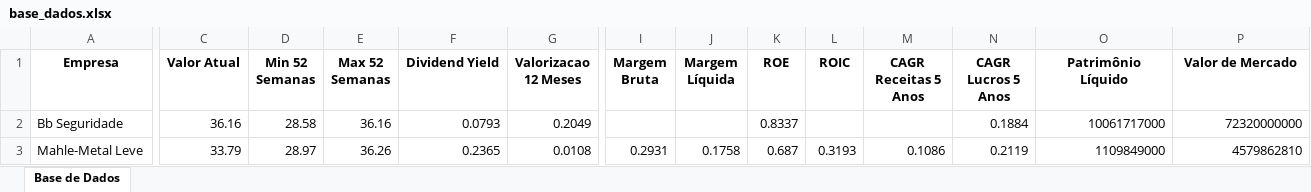
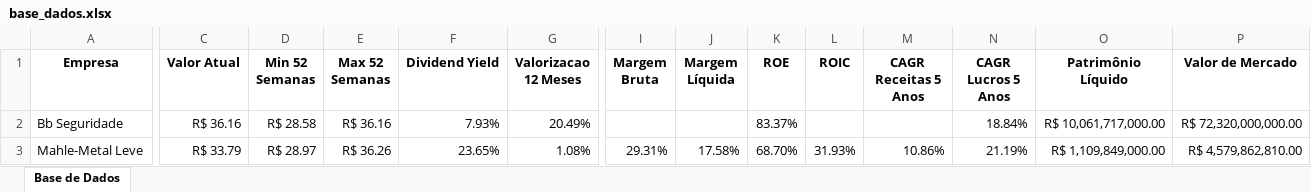
Before and after one commit to matheusresende7/python_projeto_final_2_web_scraping_selenium, an Excel workbook: data/base_dados.xlsx, sheet Base de Dados, drawn as a sheet; only a part is shown, gaps mark what is left out; values as stored, in another font and other column widths than the file's, no borders; the diff covers the shown part only; the diff names each change by its address in the sheet, - before the commit and + after, or states it on an @@ line.

```diff
--- a/data/base_dados.xlsx (sheet Base de Dados)
+++ b/data/base_dados.xlsx (sheet Base de Dados)
-C2 (Valor Atual): 36.16
+C2 (Valor Atual): R$ 36.16
-D2 (Min 52 Semanas): 28.58
+D2 (Min 52 Semanas): R$ 28.58
-E2 (Max 52 Semanas): 36.16
+E2 (Max 52 Semanas): R$ 36.16
-F2 (Dividend Yield): 0.0793
+F2 (Dividend Yield): 7.93%
-G2 (Valorizacao 12 Meses): 0.2049
+G2 (Valorizacao 12 Meses): 20.49%
-K2 (ROE): 0.8337
+K2 (ROE): 83.37%
-N2 (CAGR Lucros 5 Anos): 0.1884
+N2 (CAGR Lucros 5 Anos): 18.84%
-O2 (Patrimônio Líquido): 10061717000
+O2 (Patrimônio Líquido): R$ 10,061,717,000.00
-P2 (Valor de Mercado): 72320000000
+P2 (Valor de Mercado): R$ 72,320,000,000.00
-C3 (Valor Atual): 33.79
+C3 (Valor Atual): R$ 33.79
-D3 (Min 52 Semanas): 28.97
+D3 (Min 52 Semanas): R$ 28.97
-E3 (Max 52 Semanas): 36.26
+E3 (Max 52 Semanas): R$ 36.26
-F3 (Dividend Yield): 0.2365
+F3 (Dividend Yield): 23.65%
-G3 (Valorizacao 12 Meses): 0.0108
+G3 (Valorizacao 12 Meses): 1.08%
-I3 (Margem Bruta): 0.2931
+I3 (Margem Bruta): 29.31%
-J3 (Margem Líquida): 0.1758
+J3 (Margem Líquida): 17.58%
-K3 (ROE): 0.687
+K3 (ROE): 68.70%
-L3 (ROIC): 0.3193
+L3 (ROIC): 31.93%
-M3 (CAGR Receitas 5 Anos): 0.1086
+M3 (CAGR Receitas 5 Anos): 10.86%
-N3 (CAGR Lucros 5 Anos): 0.2119
+N3 (CAGR Lucros 5 Anos): 21.19%
-O3 (Patrimônio Líquido): 1109849000
+O3 (Patrimônio Líquido): R$ 1,109,849,000.00
-P3 (Valor de Mercado): 4579862810
+P3 (Valor de Mercado): R$ 4,579,862,810.00
```
Also changed, not shown: 49 edited cells elsewhere in this sheet, 1 other file.
